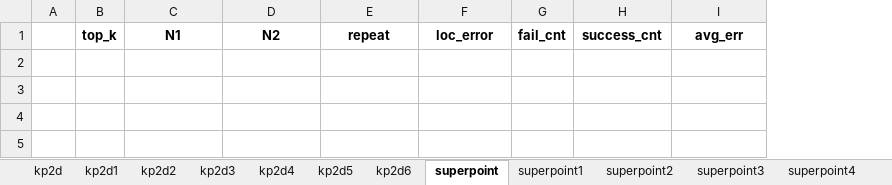
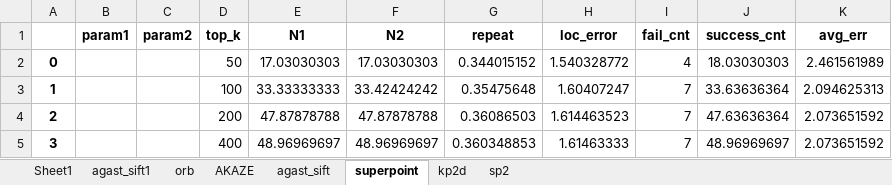
Before and after one commit to Jinjing98/detector-on-sys, an Excel workbook: results/eval.xlsx, sheet superpoint, drawn as a sheet; values as stored, in another font and other column widths than the file's, no borders; removed rows and columns are numbered as before the commit, all else as after; the diff names each change by its address in the sheet, - before the commit and + after, or states it on an @@ line.

```diff
--- a/results/eval.xlsx (sheet superpoint)
+++ b/results/eval.xlsx (sheet superpoint)
-sheet tab: kp2d1
-sheet tab: kp2d2
-sheet tab: kp2d3
-sheet tab: kp2d4
-sheet tab: kp2d5
-sheet tab: kp2d6
-sheet tab: superpoint1
-sheet tab: superpoint2
-sheet tab: superpoint3
-sheet tab: superpoint4
+sheet tab: Sheet1
+sheet tab: sp2
@@ sheet tab order changed: Sheet1 | agast_sift1 | orb | AKAZE | agast_sift | superpoint | kp2d | sp2 @@
-column A, empty
+column A, empty
+column B (param1), empty
+column C (param2), empty
+row 2: 0 |  |  | 50 | 17.03030303 | 17.03030303 | 0.344015152 | 1.540328772 | 4 | 18.03030303 | 2.461561989
+row 3: 1 |  |  | 100 | 33.33333333 | 33.42424242 | 0.35475648 | 1.60407247 | 7 | 33.63636364 | 2.094625313
+row 4: 2 |  |  | 200 | 47.87878788 | 47.87878788 | 0.36086503 | 1.614463523 | 7 | 47.63636364 | 2.073651592
+row 5: 3 |  |  | 400 | 48.96969697 | 48.96969697 | 0.360348853 | 1.61463333 | 7 | 48.96969697 | 2.073651592
```
Also changed, not shown: sheet orb, sheet AKAZE, sheet agast_sift, sheet agast_sift1, sheet kp2d, other sheet tabs, 12 other files.
